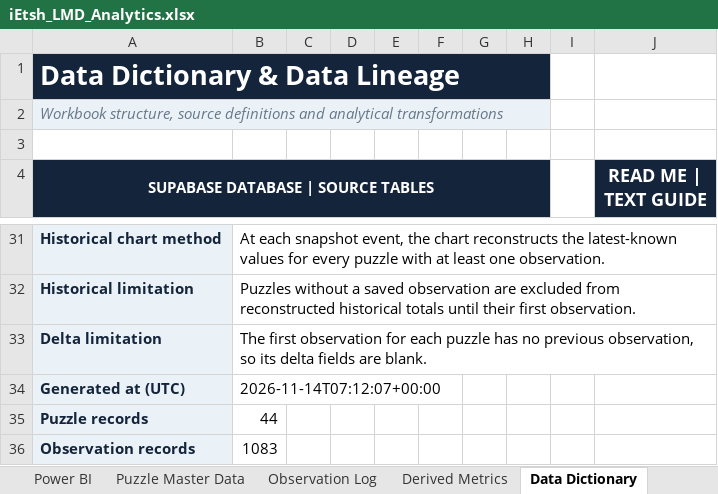
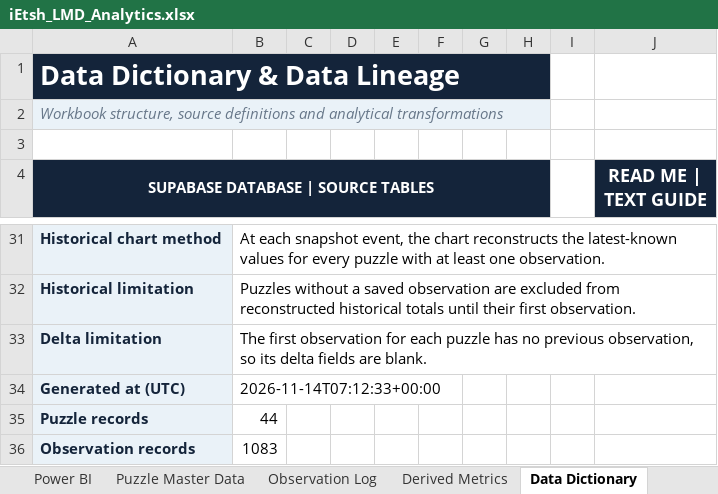
Before and after one commit to iEtsh/iEtsh.sudoku, an Excel workbook: sudoku-ietsh/ietsh/lmd/exports/iEtsh_LMD_Analytics.xlsx, sheet Data Dictionary, drawn as a sheet; only a part is shown, gaps mark what is left out; values as stored, in another font and other column widths than the file's, no borders; the diff names each change by its address in the sheet, - before the commit and + after, or states it on an @@ line.

```diff
--- a/sudoku-ietsh/ietsh/lmd/exports/iEtsh_LMD_Analytics.xlsx (sheet Data Dictionary)
+++ b/sudoku-ietsh/ietsh/lmd/exports/iEtsh_LMD_Analytics.xlsx (sheet Data Dictionary)
-B34: 2026-11-14T07:12:07+00:00
+B34: 2026-11-14T07:12:33+00:00
```
Also changed, not shown: sheet Analytics Dashboard, charts or pictures, 1 other file.
